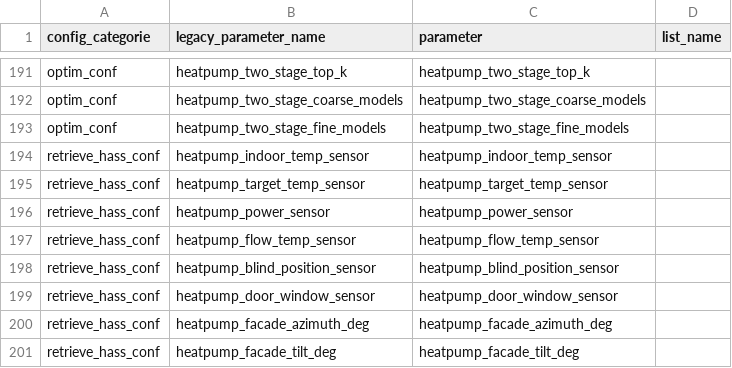
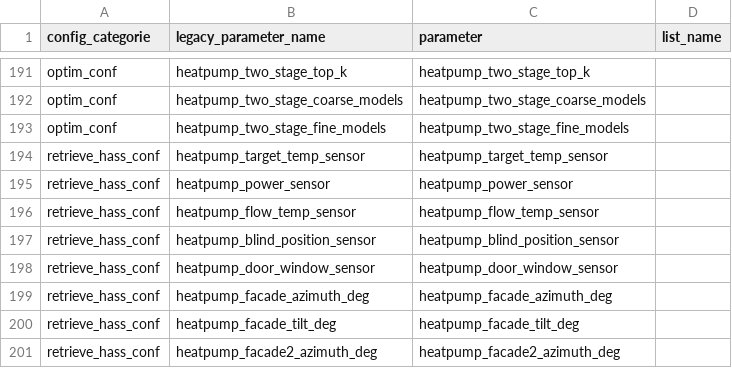
Before and after one commit to borisvettorato/emhass, a CSV file: src/emhass/data/associations.csv, drawn as a sheet; only a part is shown, gaps mark what is left out; the shorter side is filled out with more unchanged rows.

```diff
--- a/src/emhass/data/associations.csv
+++ b/src/emhass/data/associations.csv
@@ -193,3 +193,2 @@ optim_conf,heatpump_two_stage_coarse_models,heatpump_two_stage_coarse_models
 optim_conf,heatpump_two_stage_fine_models,heatpump_two_stage_fine_models
-retrieve_hass_conf,heatpump_indoor_temp_sensor,heatpump_indoor_temp_sensor
 retrieve_hass_conf,heatpump_target_temp_sensor,heatpump_target_temp_sensor
```
Also changed, not shown: 9 other files.
